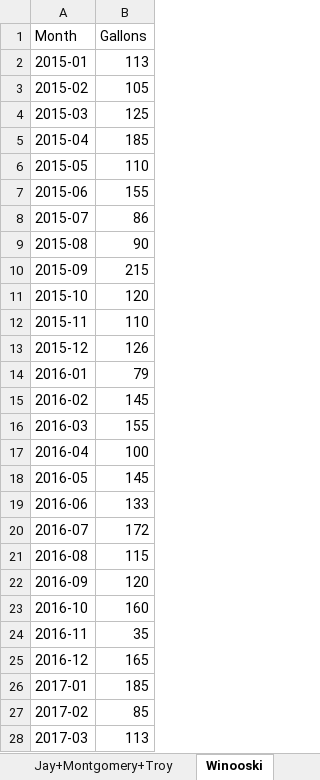
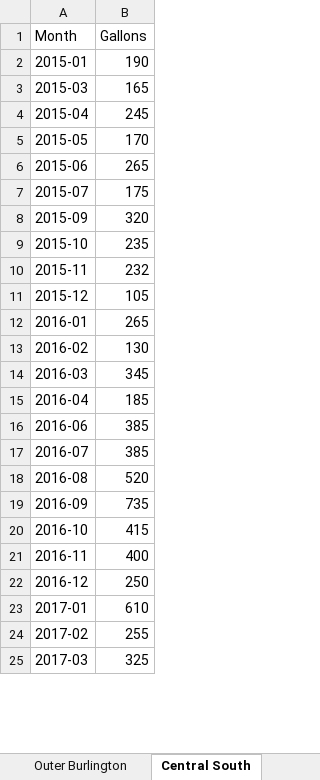
Before and after one commit to burnssargent-eng/blackbear_dashboard, an Excel workbook: oil_collection_report.xlsx, sheet Central South, drawn as a sheet; only a part is shown; values as stored, in another font and other column widths than the file's, no borders; removed rows and columns are numbered as before the commit, all else as after; the diff covers the shown part only; the diff names each change by its address in the sheet, - before the commit and + after, or states it on an @@ line.

```diff
--- a/oil_collection_report.xlsx (sheet Central South)
+++ b/oil_collection_report.xlsx (sheet Central South)
-sheet tab: Jay+Montgomery+Troy
+sheet tab: Outer Burlington
-sheet tab: Winooski
+sheet tab: Central South
-B2 (Gallons): 113
+B2 (Gallons): 190
-row 3: 2015-02 | 105
-B3 (Gallons): 125
+B3 (Gallons): 165
-B4 (Gallons): 185
+B4 (Gallons): 245
-B5 (Gallons): 110
+B5 (Gallons): 170
-B6 (Gallons): 155
+B6 (Gallons): 265
-B7 (Gallons): 86
+B7 (Gallons): 175
-row 9: 2015-08 | 90
-B8 (Gallons): 215
+B8 (Gallons): 320
-B9 (Gallons): 120
+B9 (Gallons): 235
-B10 (Gallons): 110
+B10 (Gallons): 232
-B11 (Gallons): 126
+B11 (Gallons): 105
-B12 (Gallons): 79
+B12 (Gallons): 265
-B13 (Gallons): 145
+B13 (Gallons): 130
-B14 (Gallons): 155
+B14 (Gallons): 345
-B15 (Gallons): 100
+B15 (Gallons): 185
-row 18: 2016-05 | 145
-B16 (Gallons): 133
+B16 (Gallons): 385
-B17 (Gallons): 172
+B17 (Gallons): 385
-B18 (Gallons): 115
+B18 (Gallons): 520
-B19 (Gallons): 120
+B19 (Gallons): 735
-B20 (Gallons): 160
+B20 (Gallons): 415
-B21 (Gallons): 35
+B21 (Gallons): 400
-B22 (Gallons): 165
+B22 (Gallons): 250
-B23 (Gallons): 185
+B23 (Gallons): 610
-B24 (Gallons): 85
+B24 (Gallons): 255
-B25 (Gallons): 113
+B25 (Gallons): 325
```
Also changed, not shown: 4 added rows, 1 removed row and 123 edited cells elsewhere in this sheet, sheet Waterbury - Stowe, sheet Jay - Montgomery - Troy, sheet Outer Burlington, sheet Route 7, sheet Northwest, sheet Monthly by Region, 19 more sheets, other sheet tabs, 8 other files.
